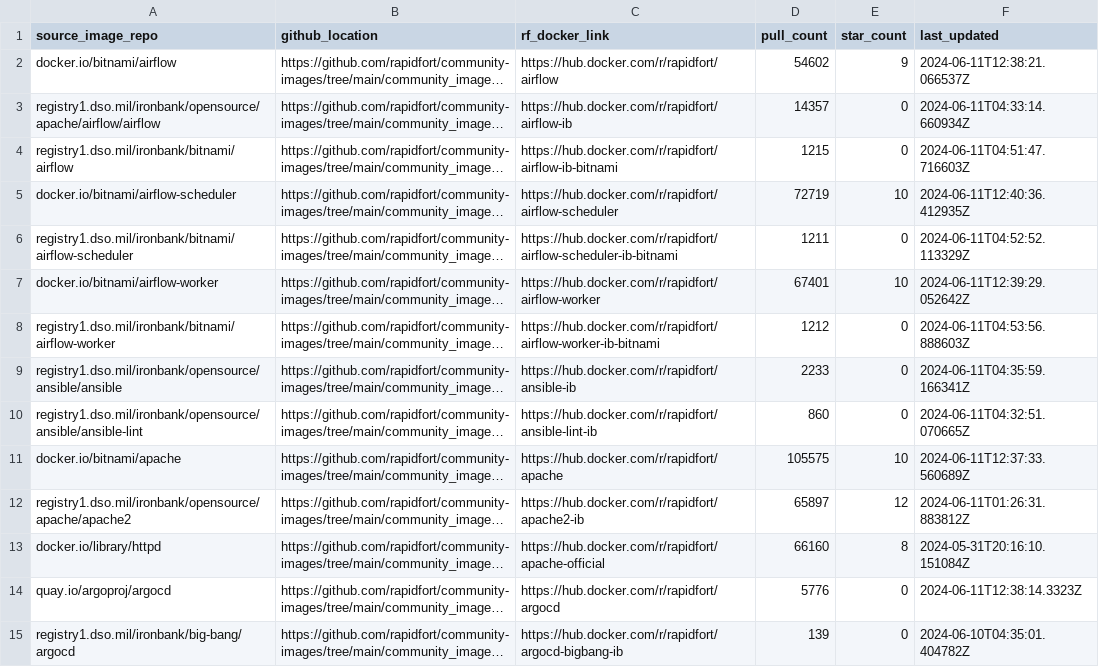
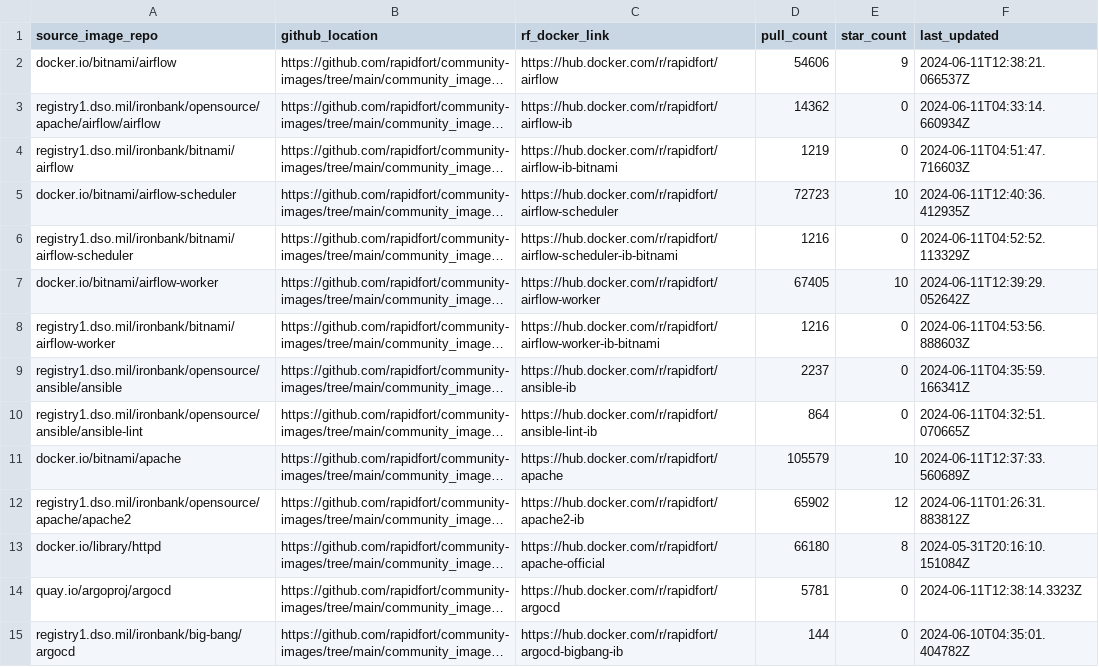
Before and after one commit to mridul549/community-images, a CSV file: frontrow.csv, drawn as a sheet; only a part is shown; long unchanged cells end in …; the diff covers the shown part only; the diff names each change by its address in the sheet, - before the commit and + after, or states it on an @@ line.

```diff
--- a/frontrow.csv
+++ b/frontrow.csv
-D2 (pull_count): 54602
+D2 (pull_count): 54606
-D3 (pull_count): 14357
+D3 (pull_count): 14362
-D4 (pull_count): 1215
+D4 (pull_count): 1219
-D5 (pull_count): 72719
+D5 (pull_count): 72723
-D6 (pull_count): 1211
+D6 (pull_count): 1216
-D7 (pull_count): 67401
+D7 (pull_count): 67405
-D8 (pull_count): 1212
+D8 (pull_count): 1216
-D9 (pull_count): 2233
+D9 (pull_count): 2237
-D10 (pull_count): 860
+D10 (pull_count): 864
-D11 (pull_count): 105575
+D11 (pull_count): 105579
-D12 (pull_count): 65897
+D12 (pull_count): 65902
-D13 (pull_count): 66160
+D13 (pull_count): 66180
-D14 (pull_count): 5776
+D14 (pull_count): 5781
-D15 (pull_count): 139
+D15 (pull_count): 144
```
Also changed, not shown: 1 added row and 99 edited cells elsewhere in this file, 18 other files.
